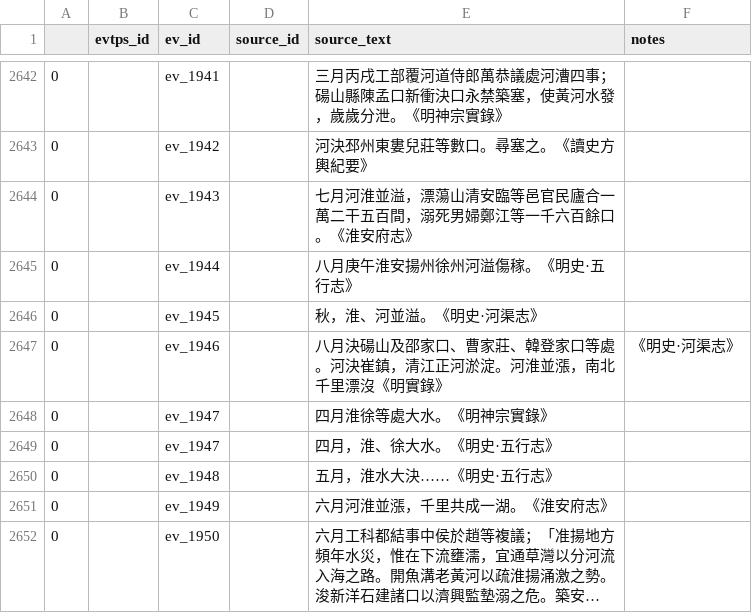
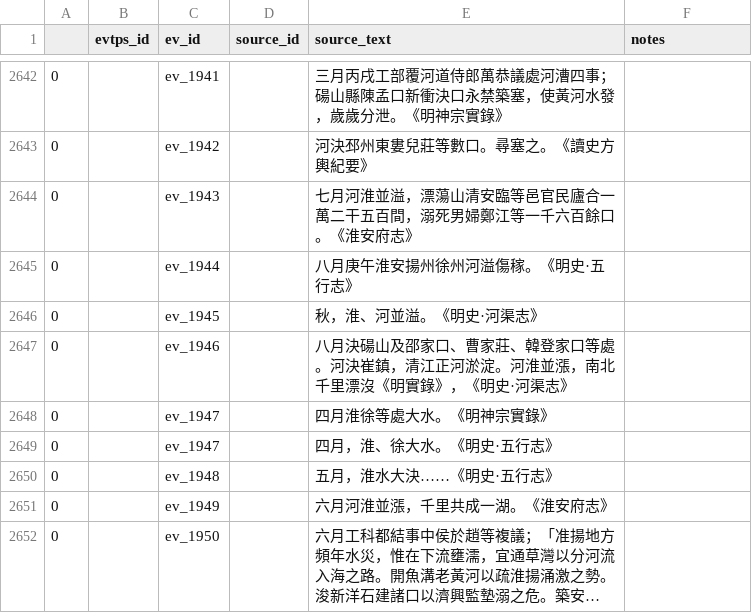
Before and after one commit to YellowRiverDatabase/geodata, a CSV file: relational-datadata/yrdb_events_to_sources.csv, drawn as a sheet; only a part is shown, gaps mark what is left out; long unchanged cells end in ….

Commit message:
Update yrdb_events_to_sources.csv
fix comma on 2647

```diff
--- a/relational-datadata/yrdb_events_to_sources.csv
+++ b/relational-datadata/yrdb_events_to_sources.csv
@@ -2646,3 +2646,3 @@
 0,,ev_1945,,秋，淮、河並溢。《明史·河渠志》,
-0,,ev_1946,,八月決碭山及邵家口、曹家莊、韓登家口等處。河決崔鎮，清江正河淤淀。河淮並漲，南北千里漂沒《明實錄》,《明史·河渠志》,
+0,,ev_1946,,八月決碭山及邵家口、曹家莊、韓登家口等處。河決崔鎮，清江正河淤淀。河淮並漲，南北千里漂沒《明實錄》，《明史·河渠志》,
 0,,ev_1947,,四月淮徐等處大水。《明神宗實錄》,
```
